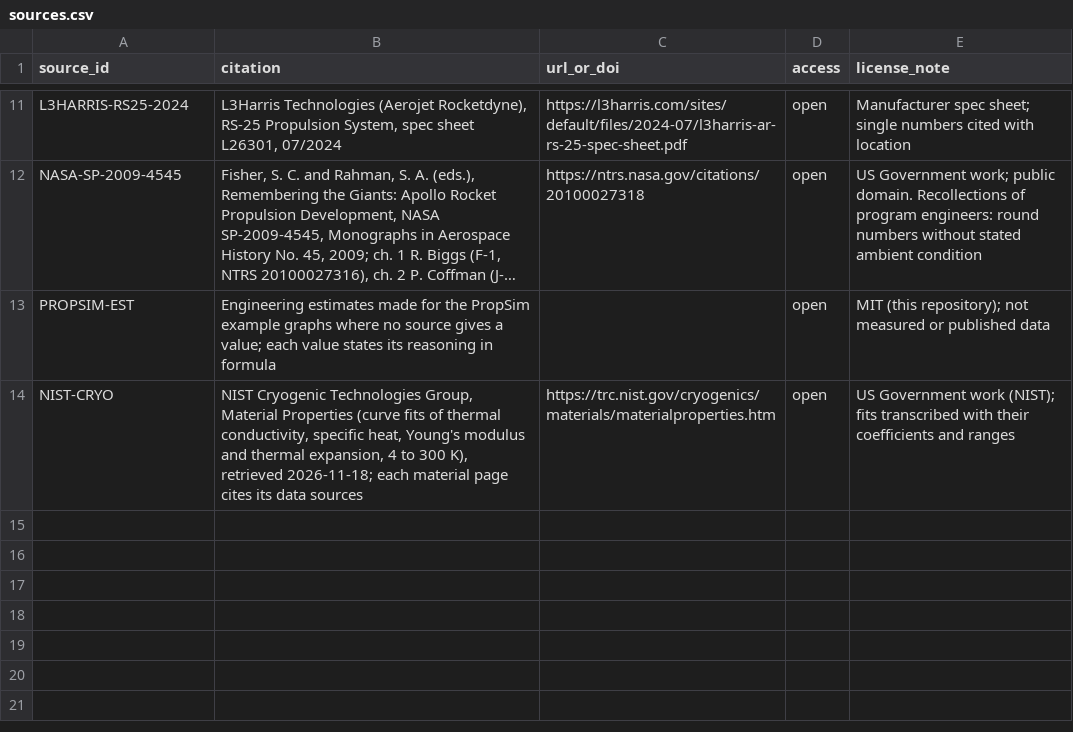
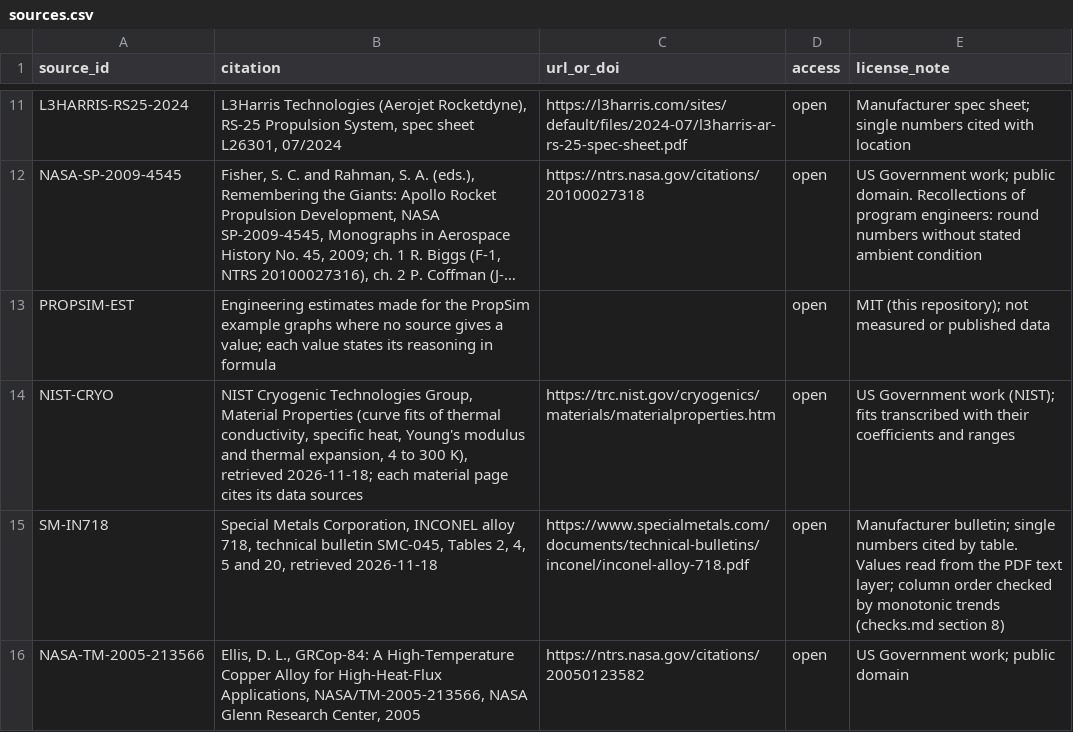
Before and after one commit to Chiyami1213/propsim, a CSV file: propsim/data/library/sources.csv, drawn as a sheet; only a part is shown, gaps mark what is left out; long unchanged cells end in ….

```diff
--- a/propsim/data/library/sources.csv
+++ b/propsim/data/library/sources.csv
@@ -14 +14,3 @@ PROPSIM-EST,"Engineering estimates made for the PropSim example graphs where no
 NIST-CRYO,"NIST Cryogenic Technologies Group, Material Properties (curve fits of thermal conductivity, specific heat, Young's modulus and thermal expansion, 4 to 300 K), retrieved 2026-11-18; each material page cites its data sources",https://trc.nist.gov/cryogenics/materials/materialproperties.htm,open,US Government work (NIST); fits transcribed with their coefficients and ranges
+SM-IN718,"Special Metals Corporation, INCONEL alloy 718, technical bulletin SMC-045, Tables 2, 4, 5 and 20, retrieved 2026-11-18",https://www.specialmetals.com/documents/technical-bulletins/inconel/inconel-alloy-718.pdf,open,Manufacturer bulletin; single numbers cited by table. Values read from the PDF text layer; column order checked by monotonic trends (checks.md section 8)
+NASA-TM-2005-213566,"Ellis, D. L., GRCop-84: A High-Temperature Copper Alloy for High-Heat-Flux Applications, NASA/TM-2005-213566, NASA Glenn Research Center, 2005",https://ntrs.nasa.gov/citations/20050123582,open,US Government work; public domain
```
Also changed, not shown: propsim/data/library/materials/materials.csv, 9 other files.
